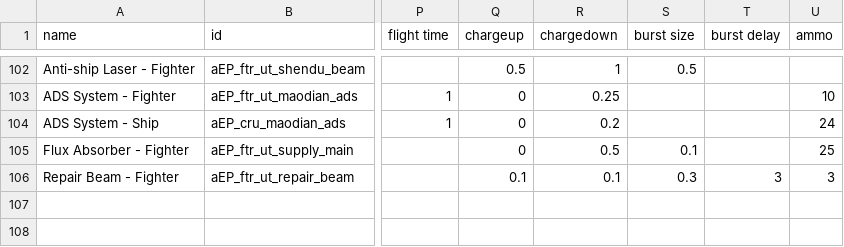
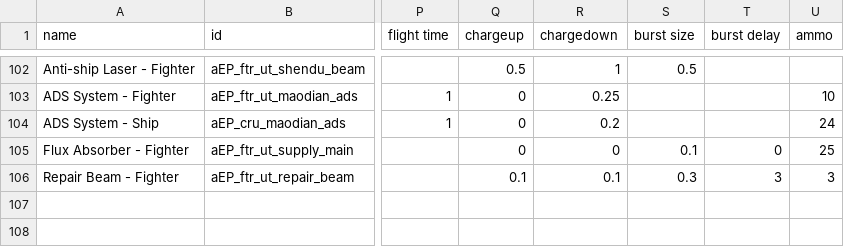
Before and after one commit to a111164i/FSF_MilitaryCompany, a CSV file: data/weapons/weapon_data.csv, drawn as a sheet; only a part is shown, gaps mark what is left out; the diff names each change by its address in the sheet, - before the commit and + after, or states it on an @@ line.

```diff
--- a/data/weapons/weapon_data.csv
+++ b/data/weapons/weapon_data.csv
-R105 (chargedown): 0.5
+R105 (chargedown): 0
-T105 (burst delay): (empty)
+T105 (burst delay): 0
```
Also changed, not shown: 1 other file.
